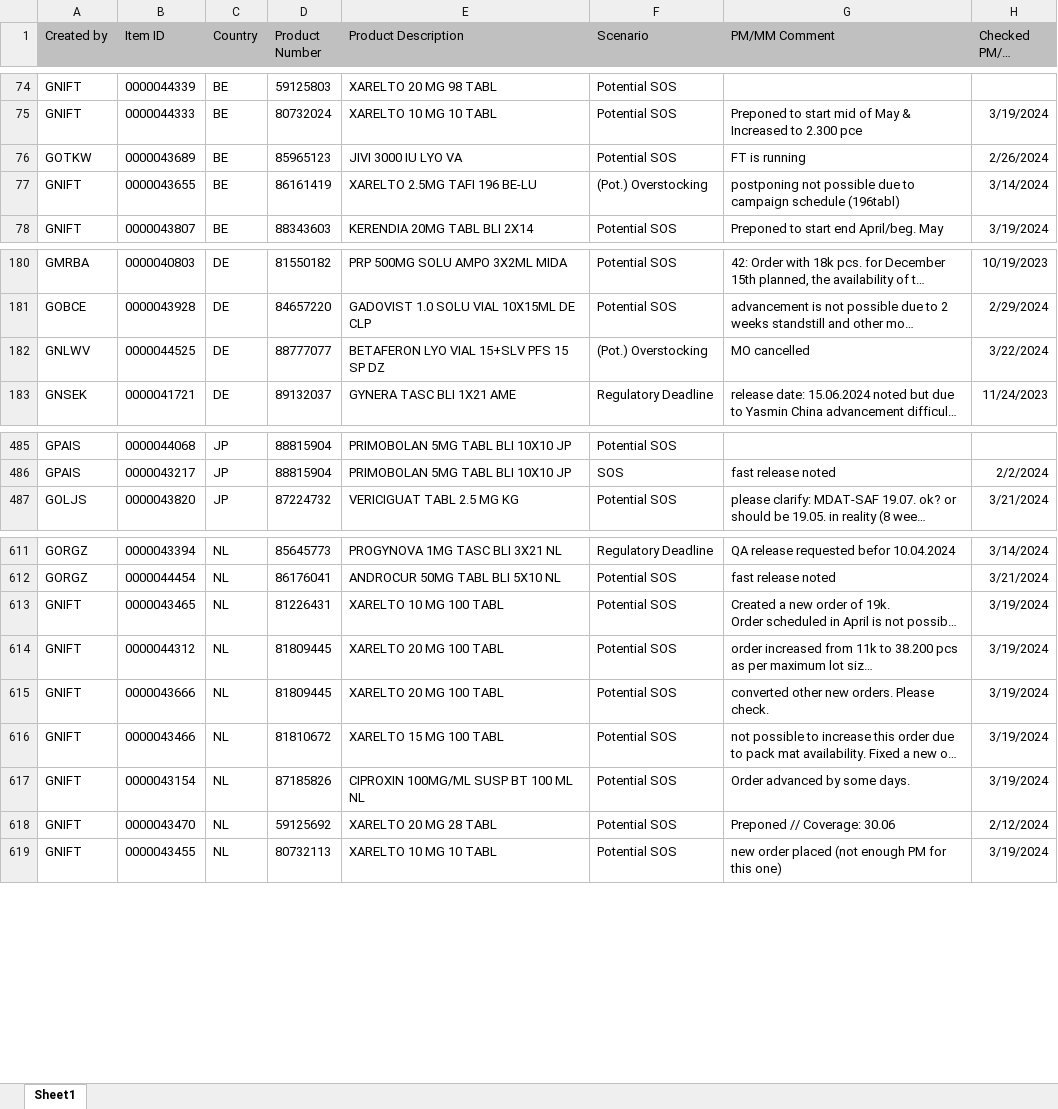
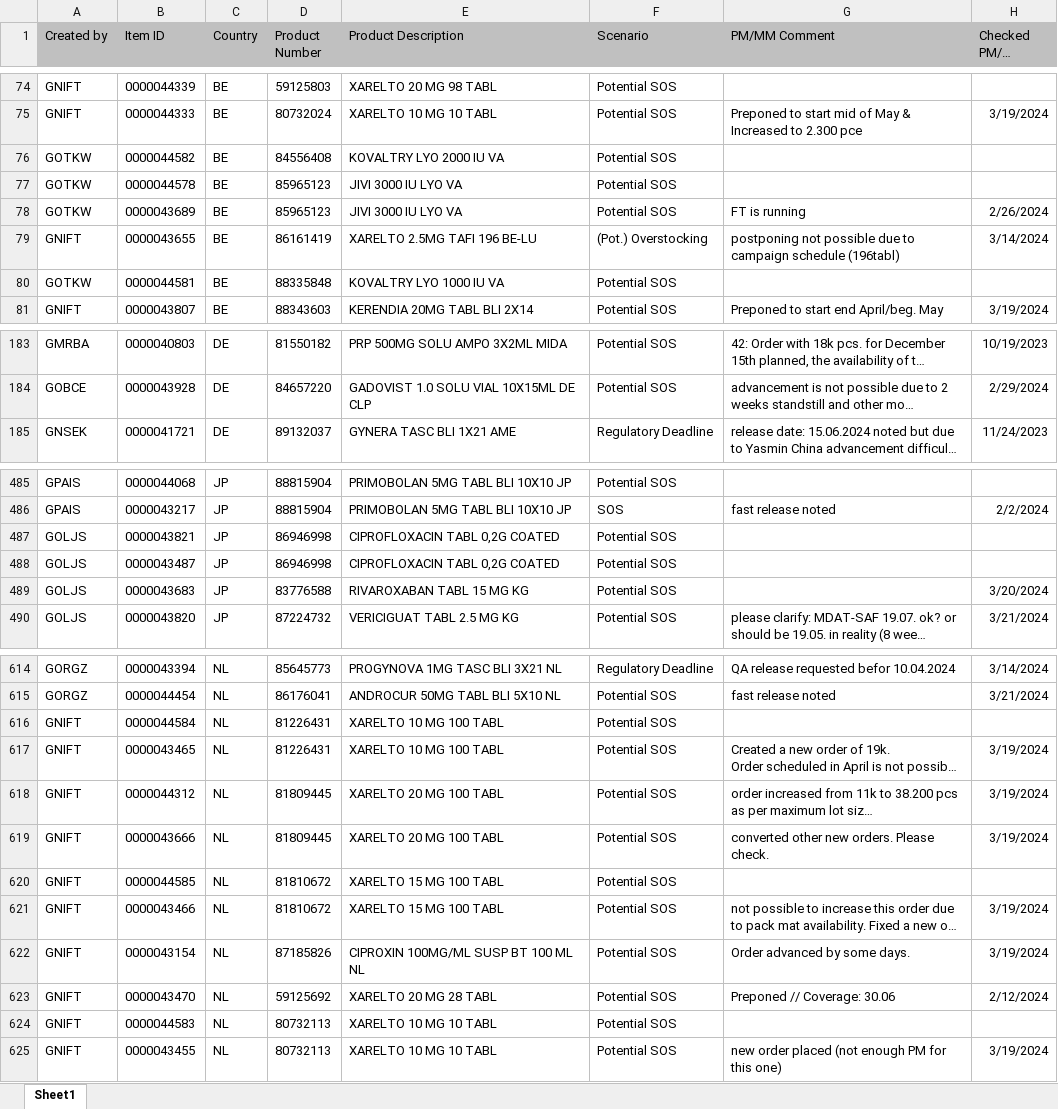
Before and after one commit to janphoenix/rct2, an Excel workbook: EXPORT.XLSX, sheet Sheet1, drawn as a sheet; only a part is shown, gaps mark what is left out; long unchanged cells end in …; values as stored, in another font and other column widths than the file's, no borders; removed rows and columns are numbered as before the commit, all else as after; the diff covers the shown part only; the diff names each change by its address in the sheet, - before the commit and + after, or states it on an @@ line.

Commit message:
rct upload today - john r.

```diff
--- a/EXPORT.XLSX (sheet Sheet1)
+++ b/EXPORT.XLSX (sheet Sheet1)
+row 76: GOTKW | 0000044582 | BE | 84556408 | KOVALTRY LYO 2000 IU VA | Potential SOS
+row 77: GOTKW | 0000044578 | BE | 85965123 | JIVI 3000 IU LYO VA | Potential SOS
+row 80: GOTKW | 0000044581 | BE | 88335848 | KOVALTRY LYO 1000 IU VA | Potential SOS
-row 182: GNLWV | 0000044525 | DE | 88777077 | BETAFERON LYO VIAL 15+SLV PFS 15 SP DZ | (Pot.) Overstocking | MO cancelled | 3/22/2024
+row 487: GOLJS | 0000043821 | JP | 86946998 | CIPROFLOXACIN TABL 0,2G COATED | Potential SOS
+row 488: GOLJS | 0000043487 | JP | 86946998 | CIPROFLOXACIN TABL 0,2G COATED | Potential SOS
+row 489: GOLJS | 0000043683 | JP | 83776588 | RIVAROXABAN TABL 15 MG KG | Potential SOS |  | 3/20/2024
+row 616: GNIFT | 0000044584 | NL | 81226431 | XARELTO 10 MG 100 TABL | Potential SOS
+row 620: GNIFT | 0000044585 | NL | 81810672 | XARELTO 15 MG 100 TABL | Potential SOS
+row 624: GNIFT | 0000044583 | NL | 80732113 | XARELTO 10 MG 10 TABL | Potential SOS
```
Also changed, not shown: 4 added rows, 6 removed rows and 9 edited cells elsewhere in this sheet.
